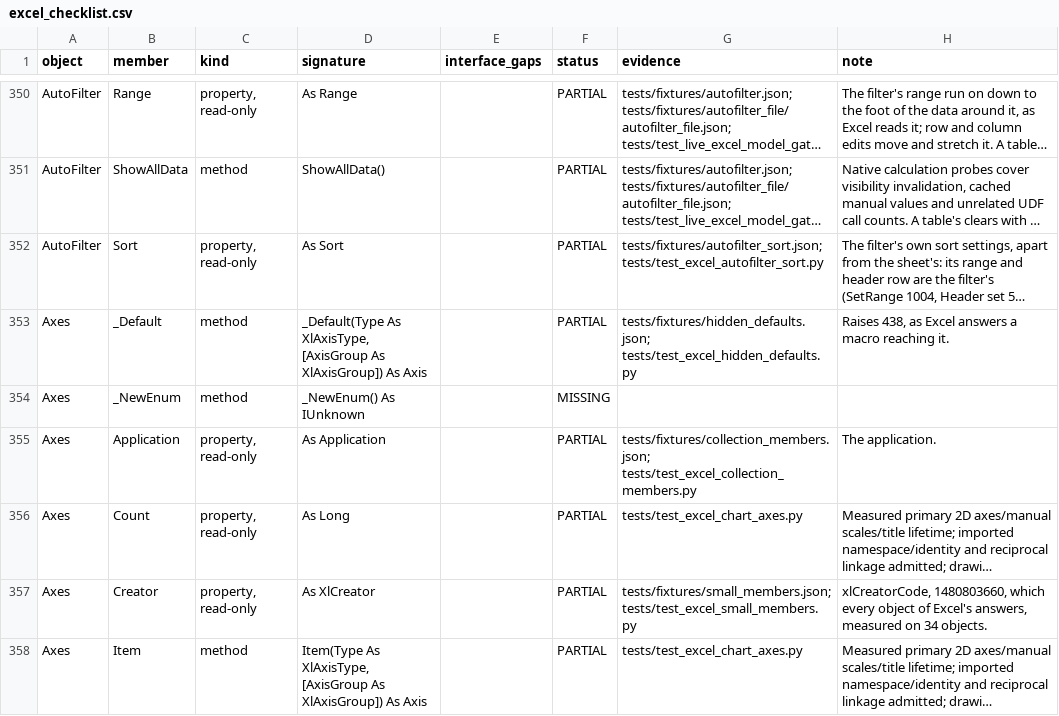
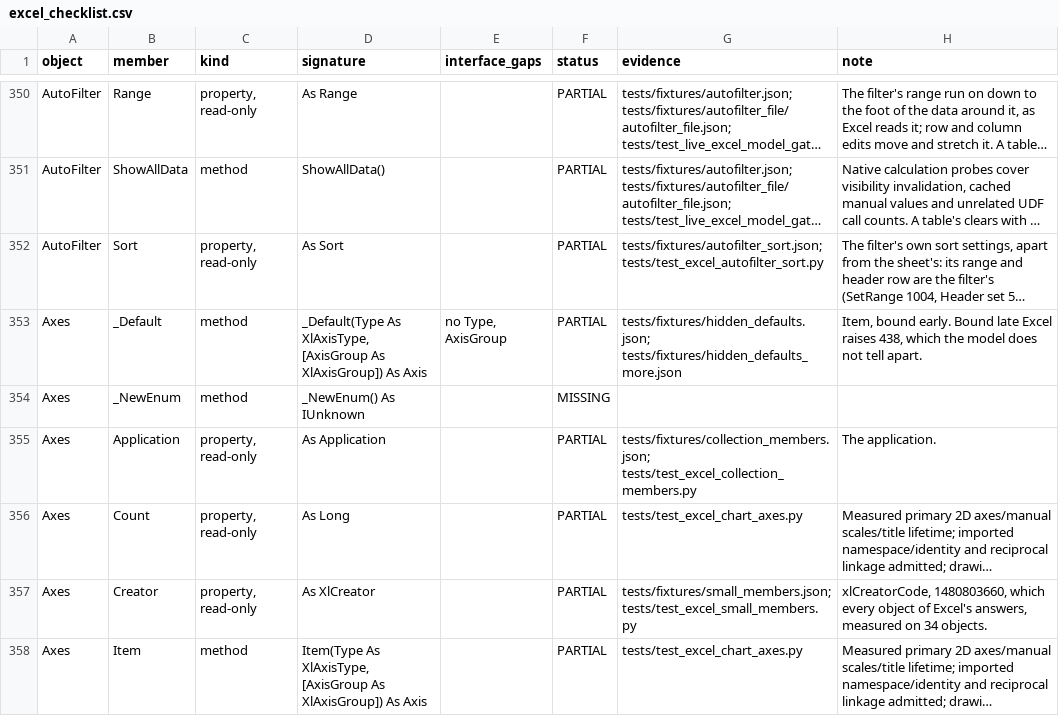
Before and after one commit to WilliamSmithEdward/pyOpenVBA, a CSV file: docs/excel_checklist.csv, drawn as a sheet; only a part is shown, gaps mark what is left out; long unchanged cells end in …; the diff covers the shown part only; the diff names each change by its address in the sheet, - before the commit and + after, or states it on an @@ line.

Commit message:
Answer more hidden defaults as Excel does (#385)
Adds the hidden `_Default` to 13 more collections and corrects what #384 did for the chart collections. One live run of 16 new cases, and #384's 21 re-measured, agree (`tests/fixtures/hidden_defaults_more.json`, `tests/fixtures/hidden_defaults.json`).

What the new measurement showed: whether `_Default` works depends on how the macro binds the call, not on the collection.

- Held in a variable of its own type (`Dim cm As Comments`), so bound early, `_Default` finds an item as Item does on every collection measured, errors included.
- Reached through an `Object`, so bound late, Excel raises 438 for `_Default` on any collection, as it did for Shapes and ChartObjects alike.
- #384's probe reached ChartObjects, SeriesCollection and Axes through untyped returns, so it saw 438 and the model was made to raise it. That was the binding, not those collections. They now answer as Item, and #384's probe reaches them through typed variables.
- The model does not tell early binding from late. It answers as early binding does, the way code that declares its types sees Excel. The late-bound cases are noted in the probe and left out.

New: Comments, Hyperlinks, ListColumns, ListRows, FormatConditions, ColorScaleCriteria, IconCriteria, IconSets, CustomProperties, Filters, CalculatedFields, PivotFilters and PivotCaches, each through the `ItemDefault` mixin #384 added. HPageBreaks is left out: its `_Default` raised -2147352565 even bound early, with Excel working page breaks out without a printer.

Two differences between the model and Excel turned up along the way. Both are outside this change and not fixed here; the probe avoids them, and the probe's setup notes say so:

- Excel named a chart "Chart 1" after a comment was added first. The model's comment advances the sheet's shape counter, so the chart got "Chart 2".
- SetSourceData over two text columns and an amount column makes Excel use both text columns as two-level categories with one series. The model makes the second text column a series.

The unreleased changelog entry from #384 is corrected in place.

This branches from main.

The whole test suite (54710 passed), the checklist test and pyright on the changed source and test files pass locally.

```diff
--- a/docs/excel_checklist.csv
+++ b/docs/excel_checklist.csv
-E353 (interface_gaps): (empty)
+E353 (interface_gaps): no Type, AxisGroup
-G353 (evidence): tests/fixtures/hidden_defaults.json; tests/test_excel_hidden_defaults.py
+G353 (evidence): tests/fixtures/hidden_defaults.json; tests/fixtures/hidden_defaults_more.json
-H353 (note): Raises 438, as Excel answers a macro reaching it.
+H353 (note): Item, bound early. Bound late Excel raises 438, which the model does not tell apart.
```
Also changed, not shown: 43 edited cells elsewhere in this file, 19 other files.
